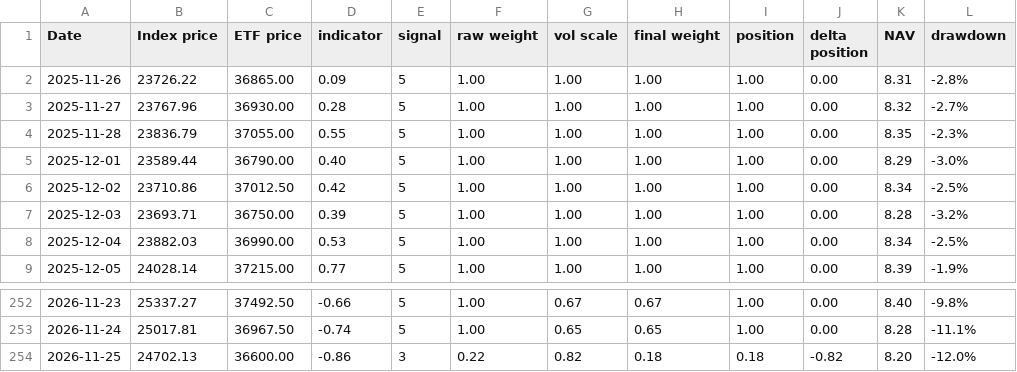
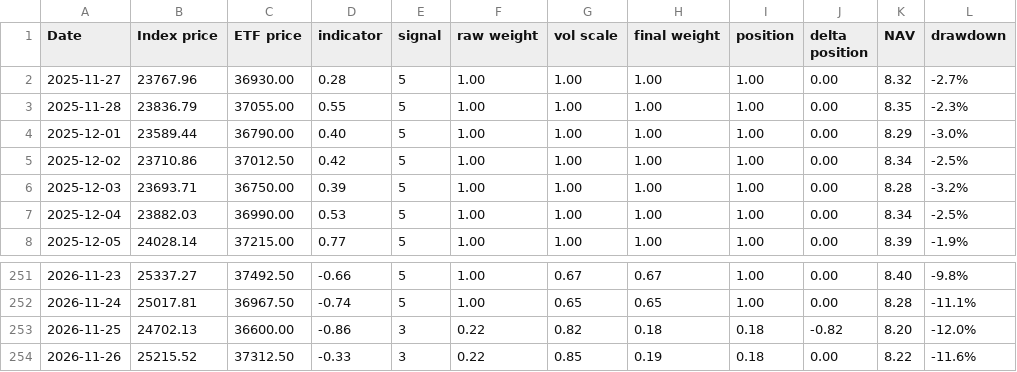
Before and after one commit to compound-lab/data, a CSV file: published/data/datasets/ml/dax.csv, drawn as a sheet; only a part is shown, gaps mark what is left out.

```diff
--- a/published/data/datasets/ml/dax.csv
+++ b/published/data/datasets/ml/dax.csv
@@ -1,3 +1,2 @@
 Date,Index price,ETF price,indicator,signal,raw weight,vol scale,final weight,position,delta position,NAV,drawdown
-2025-11-26,23726.22,36865.00,0.09,5,1.00,1.00,1.00,1.00,0.00,8.31,-2.8%
 2025-11-27,23767.96,36930.00,0.28,5,1.00,1.00,1.00,1.00,0.00,8.32,-2.7%
@@ -254 +253,2 @@ Date,Index price,ETF price,indicator,signal,raw weight,vol scale,final weight,po
 2026-11-25,24702.13,36600.00,-0.86,3,0.22,0.82,0.18,0.18,-0.82,8.20,-12.0%
+2026-11-26,25215.52,37312.50,-0.33,3,0.22,0.85,0.19,0.18,0.00,8.22,-11.6%
```
Also changed, not shown: published/data/datasets/index_breadth/combined_latest.csv, published/data/datasets/index_breadth/latest.csv, 23 other files.
